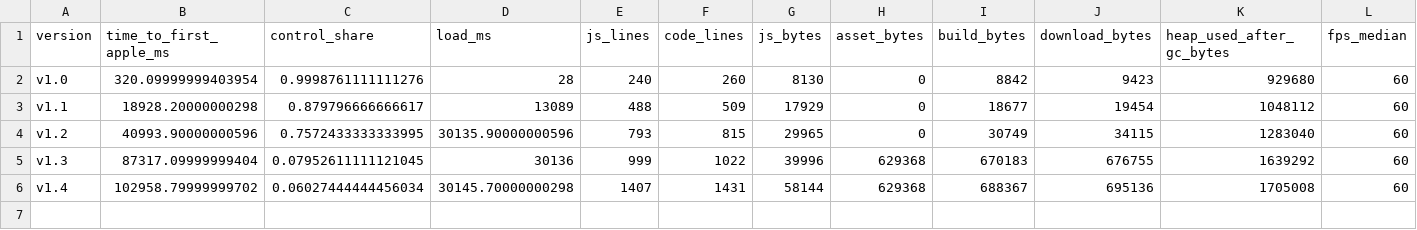
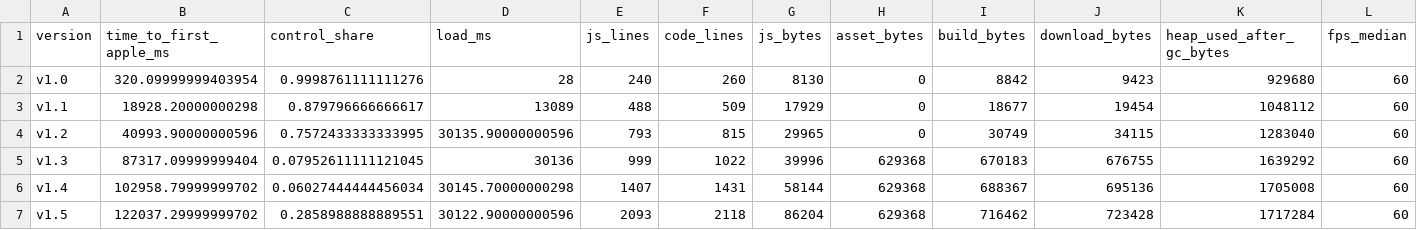
Before and after one commit to codemaskdev/aaa-snake, a CSV file: measurements/summary.csv, drawn as a sheet; only a part is shown; rows hold the shown columns only; the diff names each change by its address in the sheet, - before the commit and + after, or states it on an @@ line.

```diff
--- a/measurements/summary.csv
+++ b/measurements/summary.csv
+row 7: v1.5 | 122037.29999999702 | 0.2858988888889551 | 30122.90000000596 | 2093 | 2118 | 86204 | 629368 | 716462 | 723428 | 1717284 | 60
```
Also changed, not shown: 15 other files.
